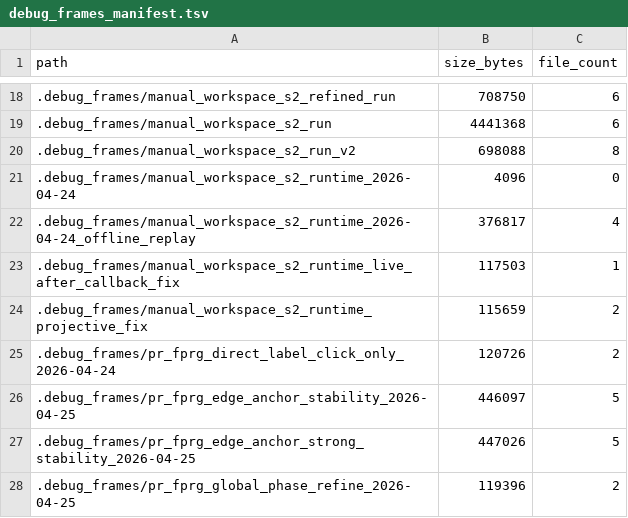
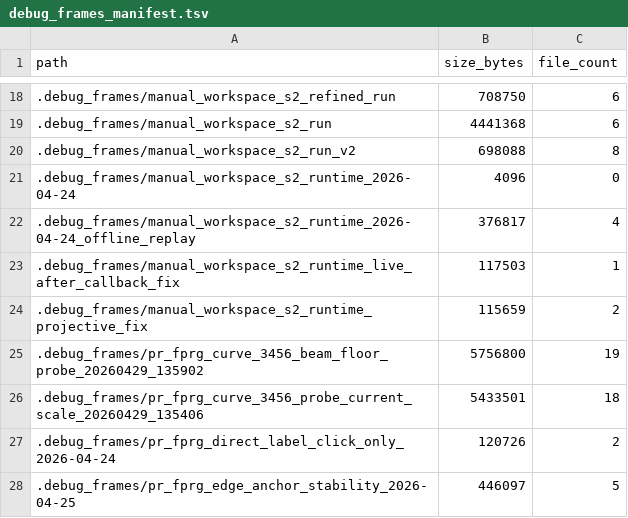
Before and after one commit to TerryHank/simple_lashingrobot_ws, a TSV file: docs/releases/slam_v30/debug_frames_manifest.tsv, drawn as a sheet; only a part is shown, gaps mark what is left out; the shorter side is filled out with more unchanged rows; the diff names each change by its address in the sheet, - before the commit and + after, or states it on an @@ line.

Commit message:
docs: 纳入 PR-FPRG 曲线方案对比报告

```diff
--- a/docs/releases/slam_v30/debug_frames_manifest.tsv
+++ b/docs/releases/slam_v30/debug_frames_manifest.tsv
+row 25: .debug_frames/pr_fprg_curve_3456_beam_floor_probe_20260429_135902 | 5756800 | 19
+row 26: .debug_frames/pr_fprg_curve_3456_probe_current_scale_20260429_135406 | 5433501 | 18
```
Also changed, not shown: 26 other files.
